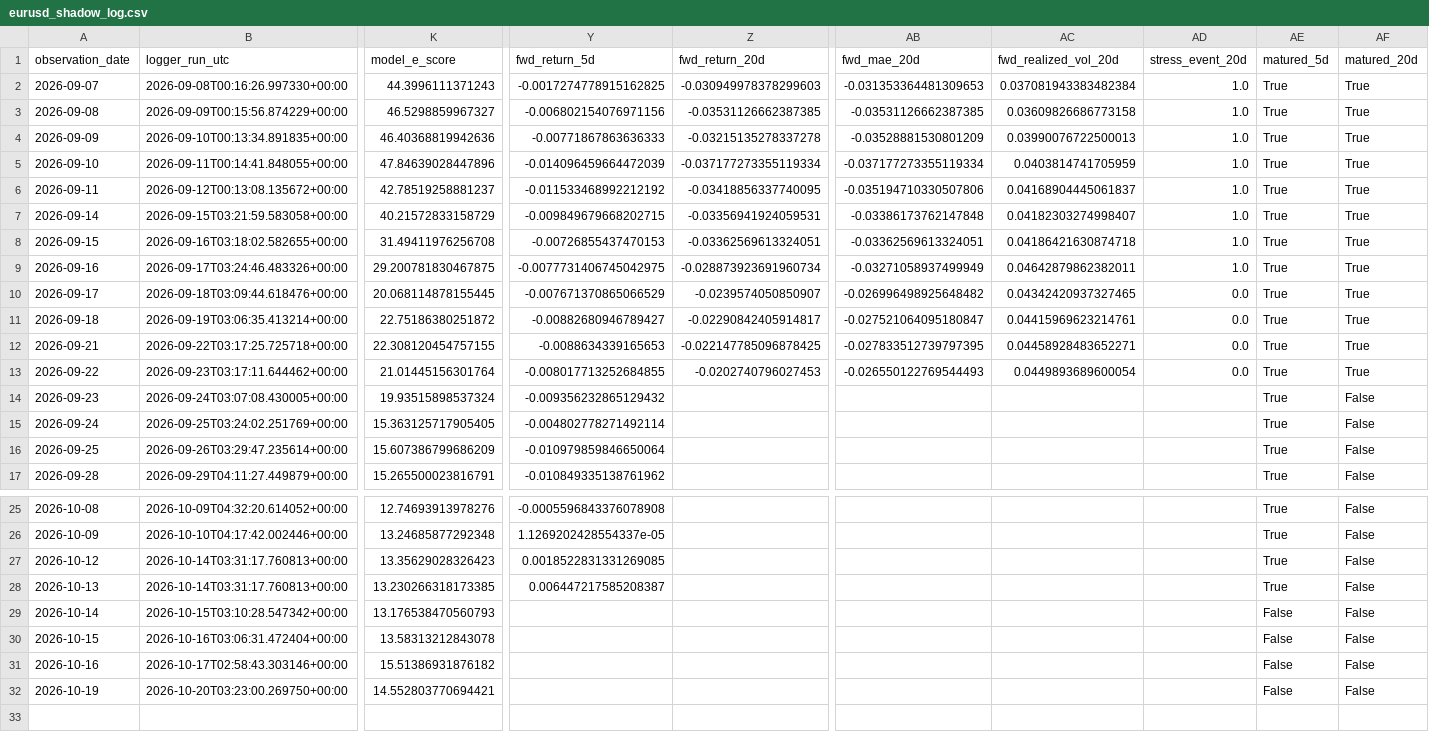
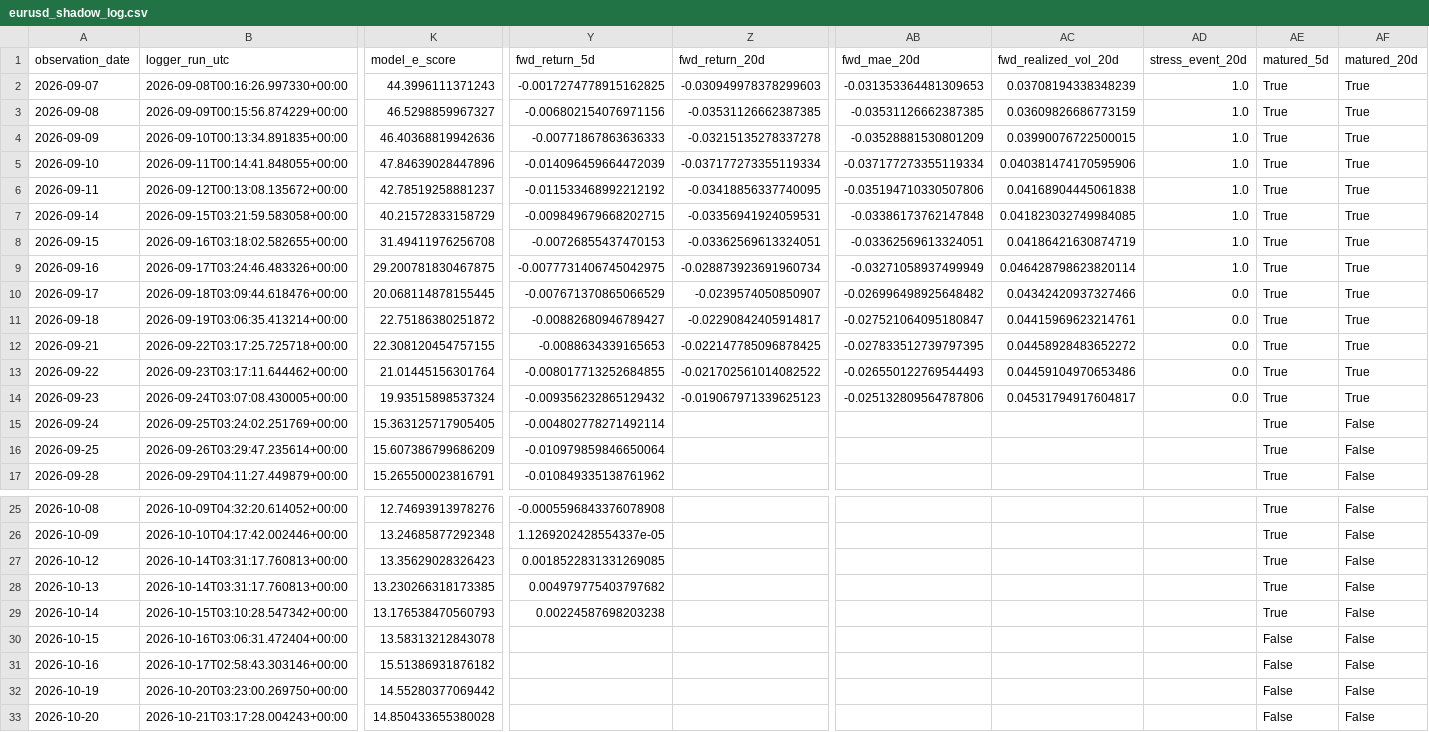
Before and after one commit to bolzp85-gif/regime_backtest, a CSV file: shadow_logs/eurusd_shadow_log.csv, drawn as a sheet; only a part is shown, gaps mark what is left out; rows hold the shown columns only; the diff names each change by its address in the sheet, - before the commit and + after, or states it on an @@ line.

```diff
--- a/shadow_logs/eurusd_shadow_log.csv
+++ b/shadow_logs/eurusd_shadow_log.csv
-AC2 (fwd_realized_vol_20d): 0.037081943383482384
+AC2 (fwd_realized_vol_20d): 0.03708194338348239
-AC3 (fwd_realized_vol_20d): 0.03609826686773158
+AC3 (fwd_realized_vol_20d): 0.03609826686773159
-AC4 (fwd_realized_vol_20d): 0.03990076722500013
+AC4 (fwd_realized_vol_20d): 0.03990076722500015
-AC5 (fwd_realized_vol_20d): 0.0403814741705959
+AC5 (fwd_realized_vol_20d): 0.040381474170595906
-AC6 (fwd_realized_vol_20d): 0.04168904445061837
+AC6 (fwd_realized_vol_20d): 0.04168904445061838
-AC7 (fwd_realized_vol_20d): 0.04182303274998407
+AC7 (fwd_realized_vol_20d): 0.041823032749984085
-AC8 (fwd_realized_vol_20d): 0.04186421630874718
+AC8 (fwd_realized_vol_20d): 0.04186421630874719
-AC9 (fwd_realized_vol_20d): 0.04642879862382011
+AC9 (fwd_realized_vol_20d): 0.046428798623820114
-AC10 (fwd_realized_vol_20d): 0.04342420937327465
+AC10 (fwd_realized_vol_20d): 0.04342420937327466
-AC12 (fwd_realized_vol_20d): 0.04458928483652271
+AC12 (fwd_realized_vol_20d): 0.04458928483652272
-Z13 (fwd_return_20d): -0.0202740796027453
+Z13 (fwd_return_20d): -0.021702561014082522
-AC13 (fwd_realized_vol_20d): 0.0449893689600054
+AC13 (fwd_realized_vol_20d): 0.04459104970653486
-Z14 (fwd_return_20d): (empty)
+Z14 (fwd_return_20d): -0.019067971339625123
-AB14 (fwd_mae_20d): (empty)
+AB14 (fwd_mae_20d): -0.025132809564787806
-AC14 (fwd_realized_vol_20d): (empty)
+AC14 (fwd_realized_vol_20d): 0.04531794917604817
-AD14 (stress_event_20d): (empty)
+AD14 (stress_event_20d): 0.0
-AF14 (matured_20d): False
+AF14 (matured_20d): True
-Y28 (fwd_return_5d): 0.006447217585208387
+Y28 (fwd_return_5d): 0.004979775403797682
-Y29 (fwd_return_5d): (empty)
+Y29 (fwd_return_5d): 0.00224587698203238
-AE29 (matured_5d): False
+AE29 (matured_5d): True
-K32 (model_e_score): 14.552803770694421
+K32 (model_e_score): 14.55280377069442
+row 33: 2026-10-20 | 2026-10-21T03:17:28.004243+00:00 | 14.850433655380028 |  |  |  |  |  | False | False
```
Also changed, not shown: shadow_logs/eurusd_shadow_evaluation_history.csv, shadow_logs/eurusd_shadow_evaluation_summary.csv, 3 other files.
